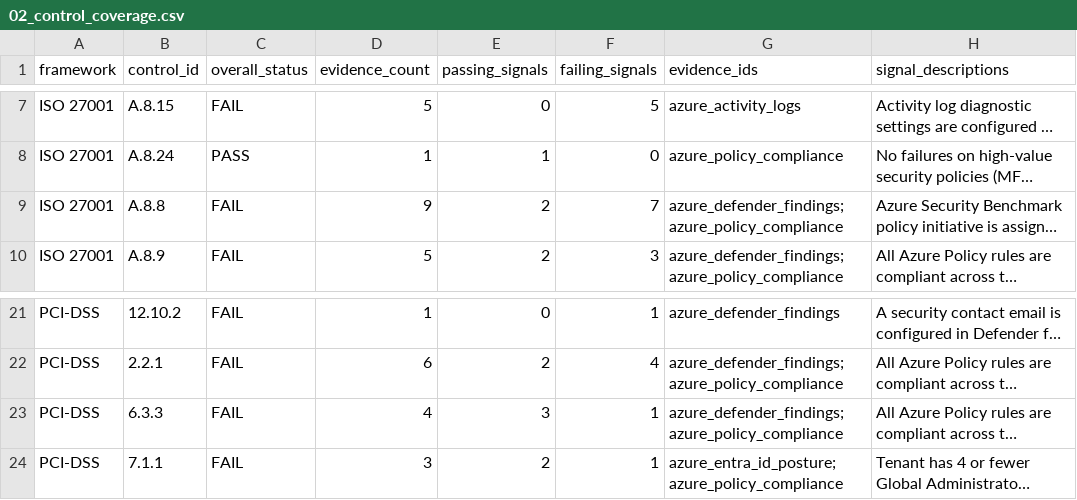
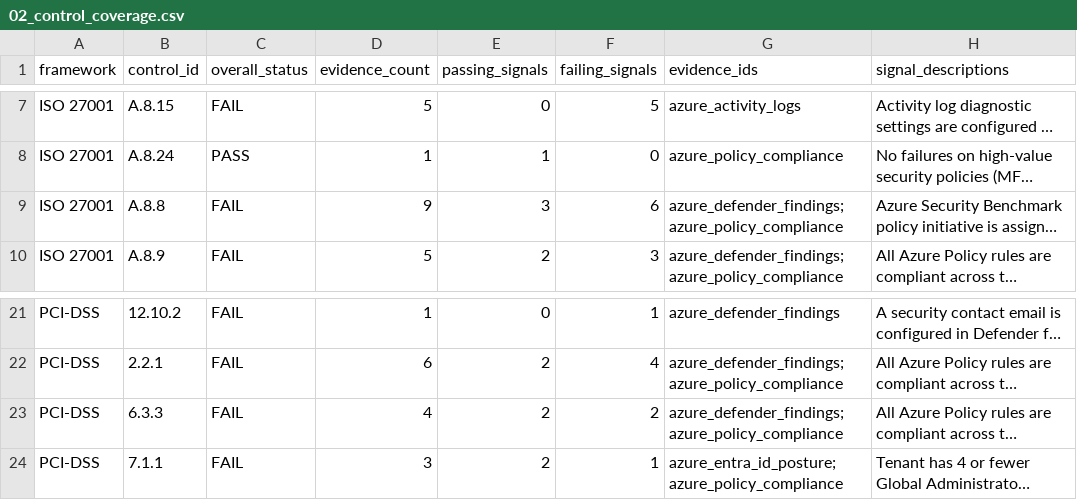
Before and after one commit to reeshiri/azure-compliance-as-code, a CSV file: reports/02_control_coverage.csv, drawn as a sheet; only a part is shown, gaps mark what is left out; long unchanged cells end in …; the diff names each change by its address in the sheet, - before the commit and + after, or states it on an @@ line.

```diff
--- a/reports/02_control_coverage.csv
+++ b/reports/02_control_coverage.csv
-E9 (passing_signals): 2
+E9 (passing_signals): 3
-F9 (failing_signals): 7
+F9 (failing_signals): 6
-E23 (passing_signals): 3
+E23 (passing_signals): 2
-F23 (failing_signals): 1
+F23 (failing_signals): 2
```
Also changed, not shown: reports/01_summary.csv, 5 other files.
